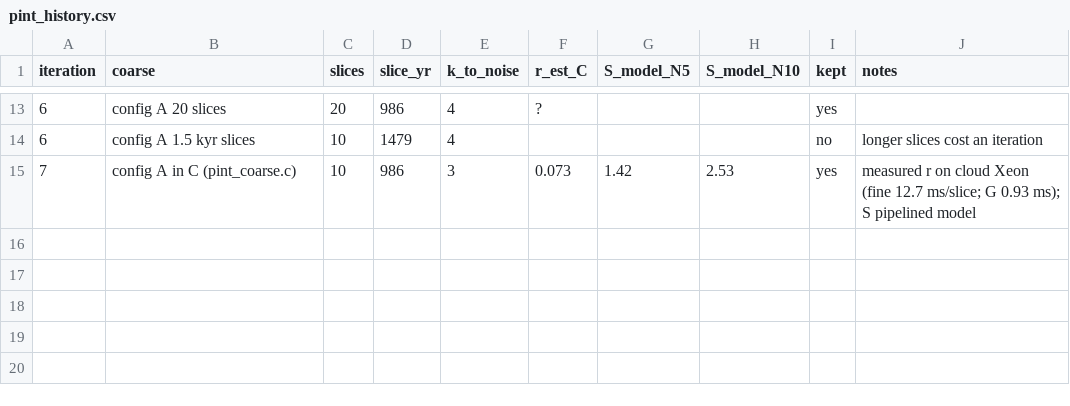
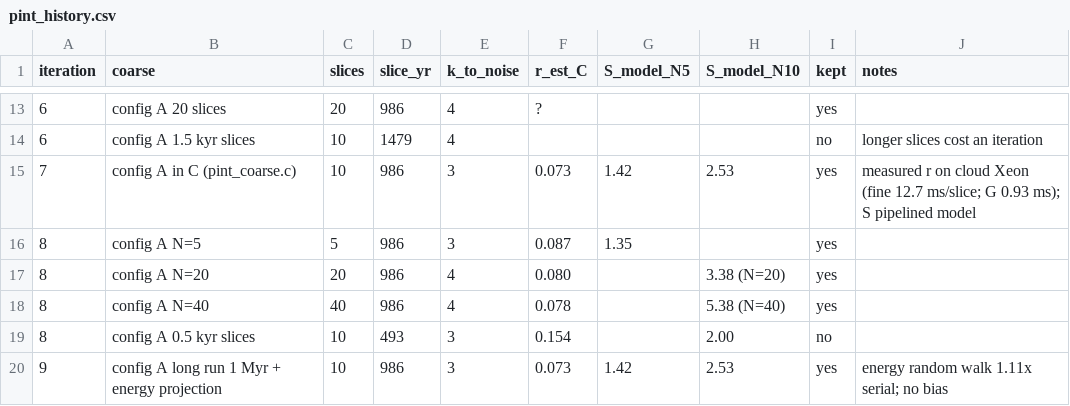
Before and after one commit to hippke/parachron, a CSV file: whfaster/pint_history.csv, drawn as a sheet; only a part is shown, gaps mark what is left out.

```diff
--- a/whfaster/pint_history.csv
+++ b/whfaster/pint_history.csv
@@ -15 +15,6 @@ iteration,coarse,slices,slice_yr,k_to_noise,r_est_C,S_model_N5,S_model_N10,kept,
 7,config A in C (pint_coarse.c),10,986,3,0.073,1.42,2.53,yes,measured r on cloud Xeon (fine 12.7 ms/slice; G 0.93 ms); S pipelined model
+8,config A N=5,5,986,3,0.087,1.35,,yes,
+8,config A N=20,20,986,4,0.080,,3.38 (N=20),yes,
+8,config A N=40,40,986,4,0.078,,5.38 (N=40),yes,
+8,config A 0.5 kyr slices,10,493,3,0.154,,2.00,no,
+9,config A long run 1 Myr + energy projection,10,986,3,0.073,1.42,2.53,yes,energy random walk 1.11x serial; no bias
```
Also changed, not shown: 19 other files.
